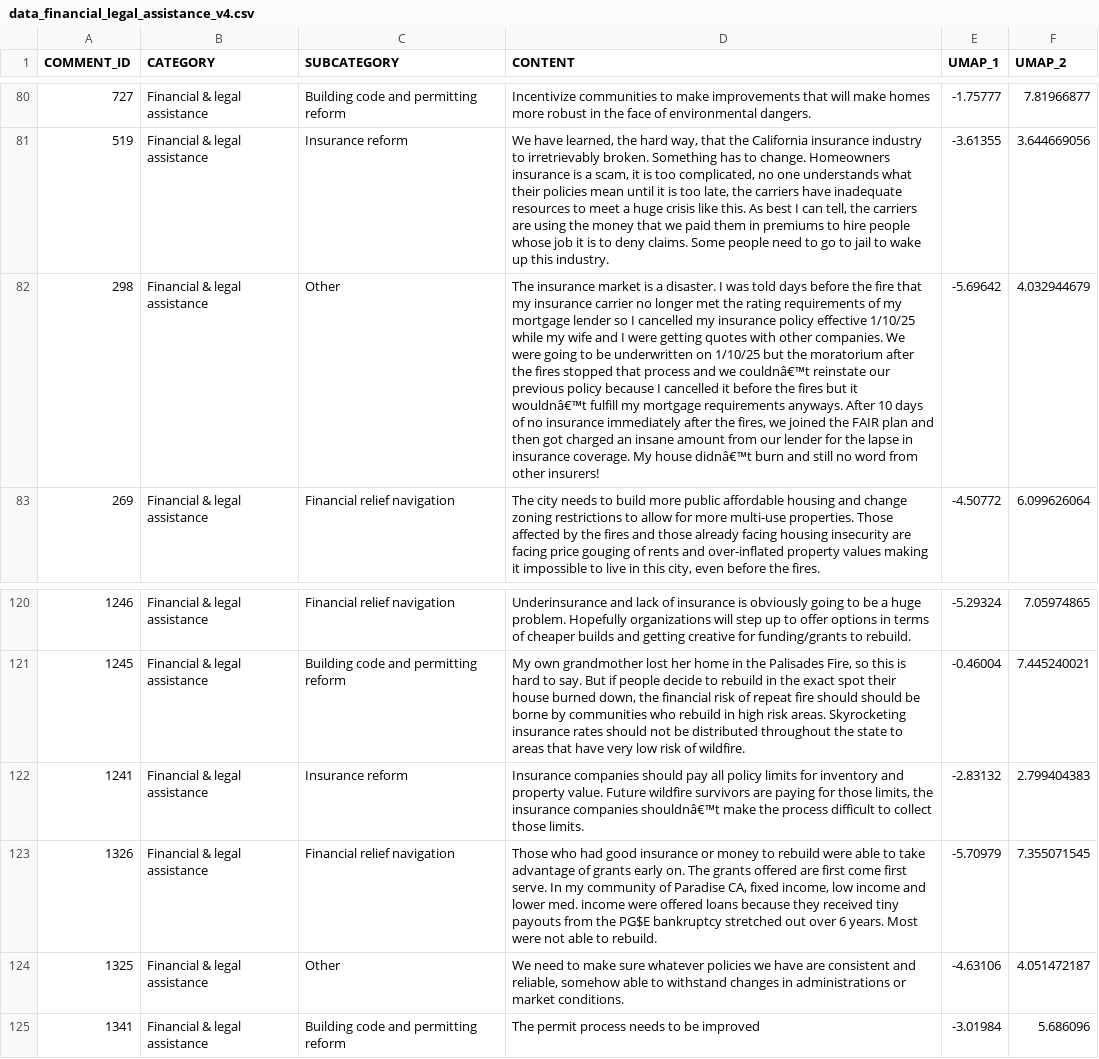
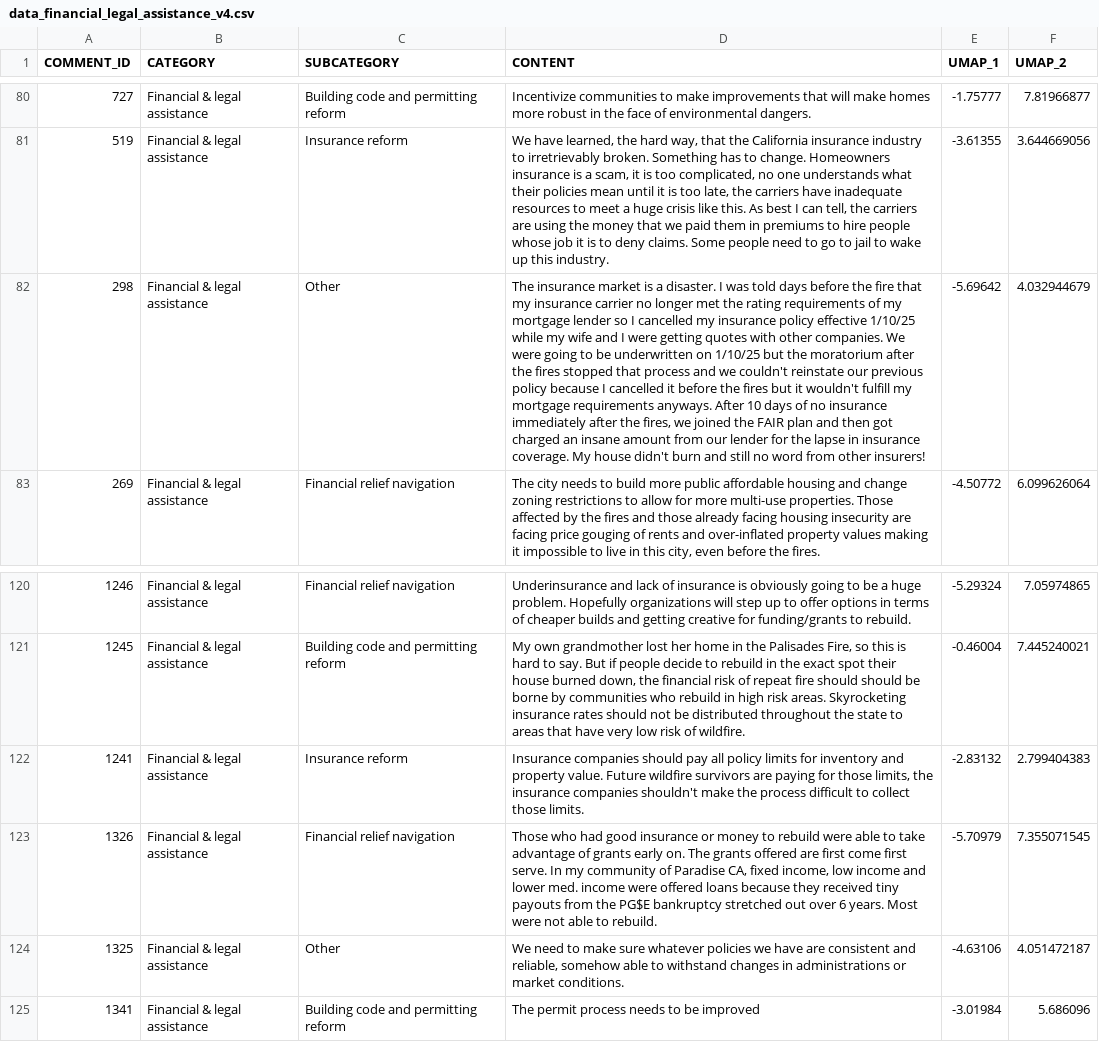
Before and after one commit to cagov/engaged.ca.gov, a CSV file: scripts/scatterplots/data/data_financial_legal_assistance_v4.csv, drawn as a sheet; only a part is shown, gaps mark what is left out; the diff covers the shown part only; the diff names each change by its address in the sheet, - before the commit and + after, or states it on an @@ line.

```diff
--- a/scripts/scatterplots/data/data_financial_legal_assistance_v4.csv
+++ b/scripts/scatterplots/data/data_financial_legal_assistance_v4.csv
-D82 (CONTENT): …and we couldnâ€™t reinstate our previous policy because I cancelled it before the fires but it wouldnâ€™t fulfill my mortgage requirements anyways. After 10 days of no insurance immediately after the fires, we joined the FAIR plan and then got charged an insane amount from our lender for the lapse in insurance coverage. My house didnâ€™t burn and…
+D82 (CONTENT): …and we couldn't reinstate our previous policy because I cancelled it before the fires but it wouldn't fulfill my mortgage requirements anyways. After 10 days of no insurance immediately after the fires, we joined the FAIR plan and then got charged an insane amount from our lender for the lapse in insurance coverage. My house didn't burn and…
-D122 (CONTENT): …insurance companies shouldnâ€™t make the…
+D122 (CONTENT): …insurance companies shouldn't make the…
```
Also changed, not shown: 8 edited cells elsewhere in this file, 10 other files.
